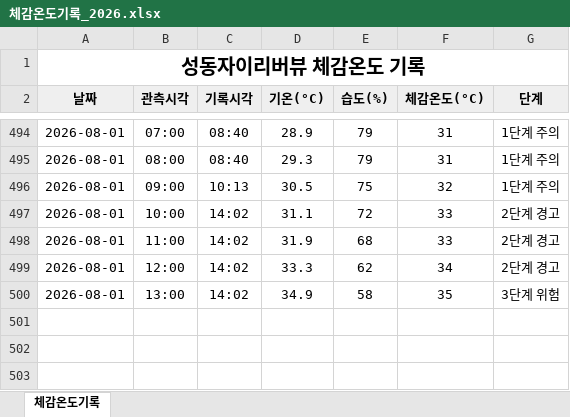
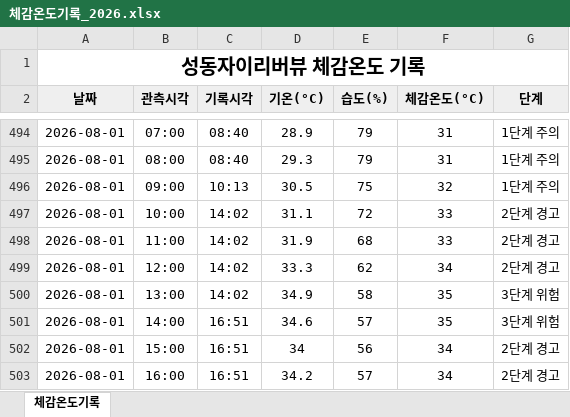
Before and after one commit to dhdh09080/seongdongxi, an Excel workbook: data/체감온도기록_2026.xlsx, sheet 체감온도기록, drawn as a sheet; only a part is shown, gaps mark what is left out; values as stored, in another font and other column widths than the file's, no borders; the diff names each change by its address in the sheet, - before the commit and + after, or states it on an @@ line.

```diff
--- a/data/체감온도기록_2026.xlsx (sheet 체감온도기록)
+++ b/data/체감온도기록_2026.xlsx (sheet 체감온도기록)
+row 501: 2026-08-01 | 14:00 | 16:51 | 34.6 | 57 | 35 | 3단계 위험
+row 502: 2026-08-01 | 15:00 | 16:51 | 34 | 56 | 34 | 2단계 경고
+row 503: 2026-08-01 | 16:00 | 16:51 | 34.2 | 57 | 34 | 2단계 경고
```
